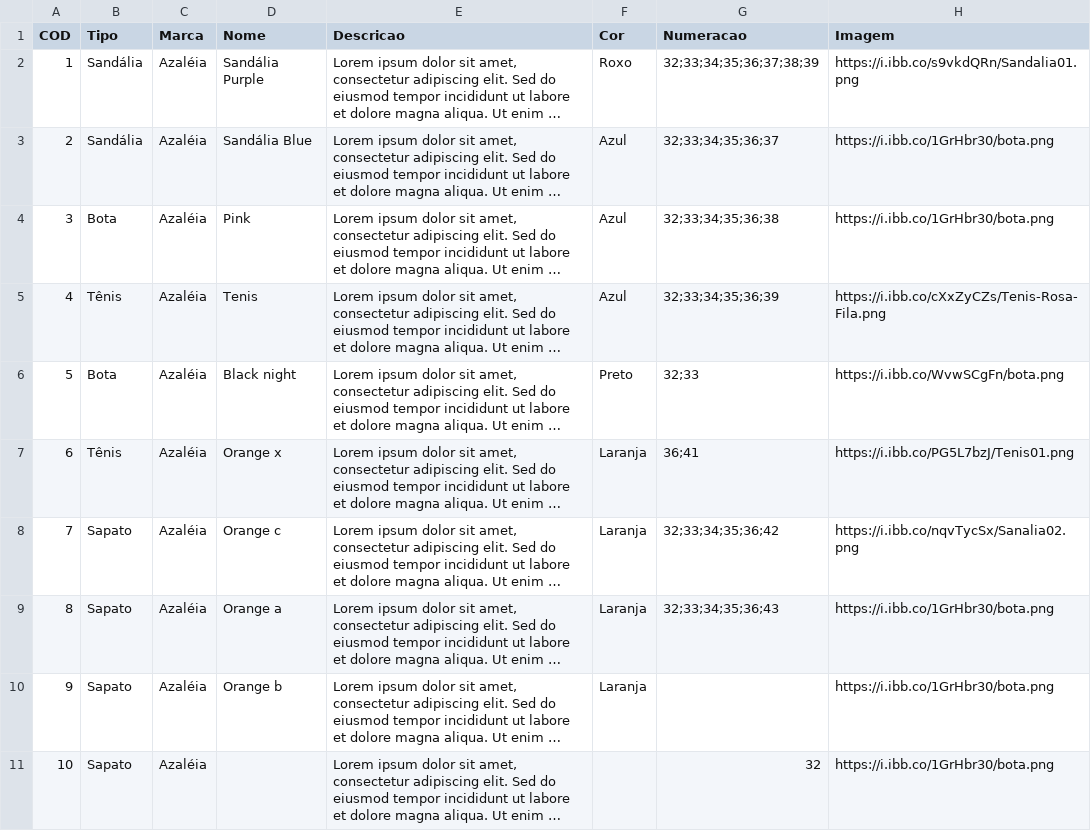
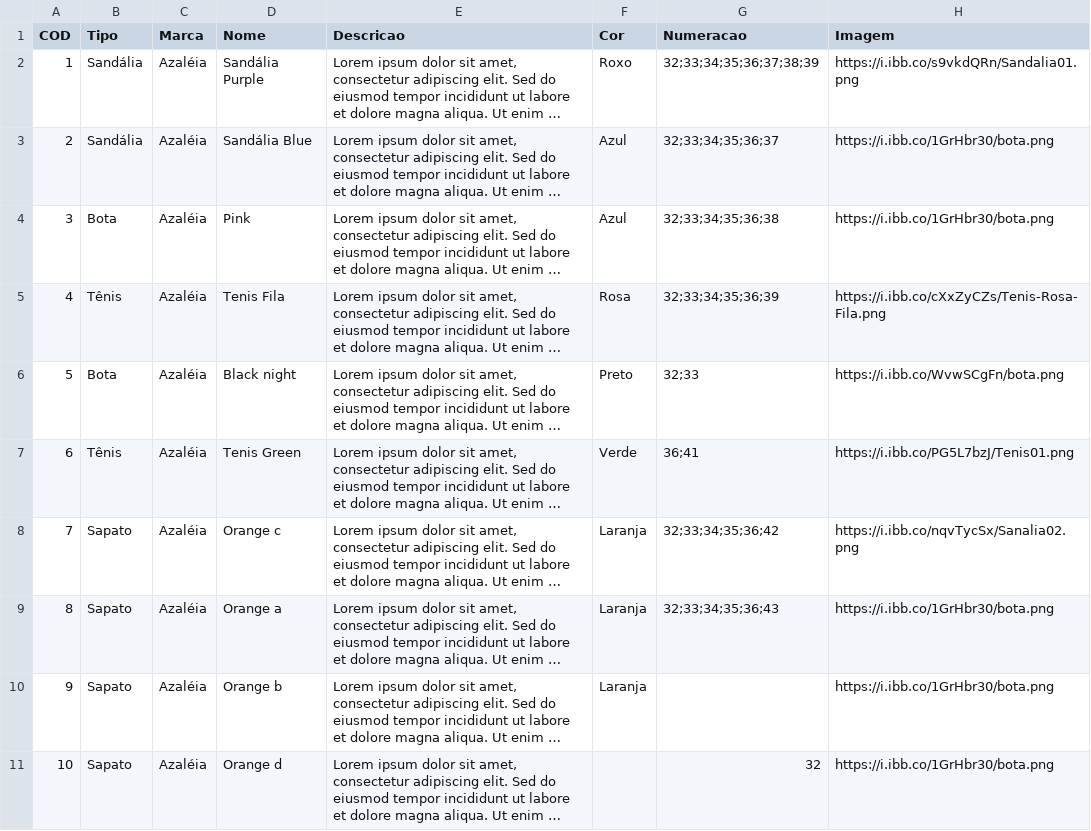
Before and after one commit to pauloschmittkras/tmshoes, a CSV file: products.csv, drawn as a sheet; long unchanged cells end in …; the diff names each change by its address in the sheet, - before the commit and + after, or states it on an @@ line.

```diff
--- a/products.csv
+++ b/products.csv
-D5 (Nome): Tenis
+D5 (Nome): Tenis Fila
-F5 (Cor): Azul
+F5 (Cor): Rosa
-D7 (Nome): Orange x
+D7 (Nome): Tenis Green
-F7 (Cor): Laranja
+F7 (Cor): Verde
-D11 (Nome): (empty)
+D11 (Nome): Orange d
```
